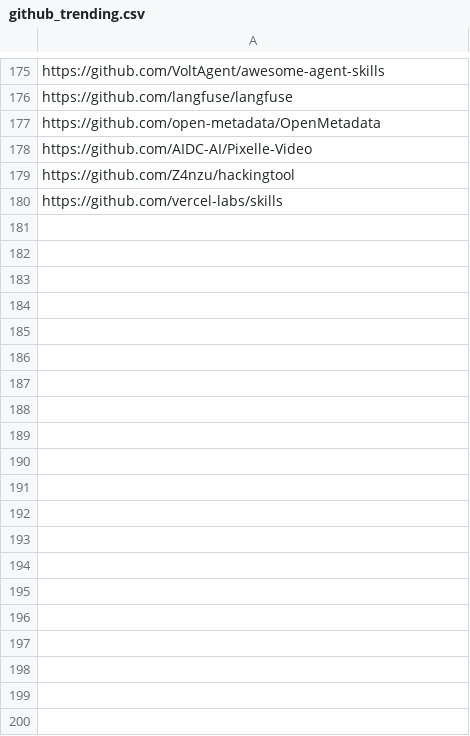
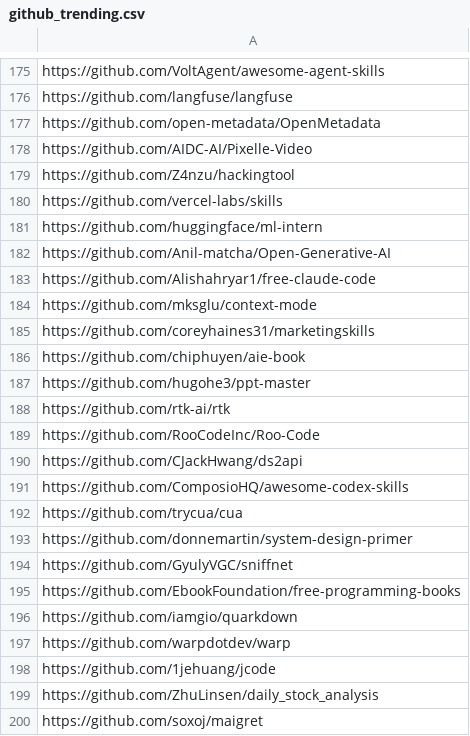
Before and after one commit to youzeliang/github-trending-scraper, a CSV file: github_trending.csv, drawn as a sheet; only a part is shown, gaps mark what is left out; the diff covers the shown part only; the diff names each change by its address in the sheet, - before the commit and + after, or states it on an @@ line.

```diff
--- a/github_trending.csv
+++ b/github_trending.csv
+row 181: https://github.com/huggingface/ml-intern
+row 182: https://github.com/Anil-matcha/Open-Generative-AI
+row 183: https://github.com/Alishahryar1/free-claude-code
+row 184: https://github.com/mksglu/context-mode
+row 185: https://github.com/coreyhaines31/marketingskills
+row 186: https://github.com/chiphuyen/aie-book
+row 187: https://github.com/hugohe3/ppt-master
+row 188: https://github.com/rtk-ai/rtk
+row 189: https://github.com/RooCodeInc/Roo-Code
+row 190: https://github.com/CJackHwang/ds2api
+row 191: https://github.com/ComposioHQ/awesome-codex-skills
+row 192: https://github.com/trycua/cua
+row 193: https://github.com/donnemartin/system-design-primer
+row 194: https://github.com/GyulyVGC/sniffnet
+row 195: https://github.com/EbookFoundation/free-programming-books
+row 196: https://github.com/iamgio/quarkdown
+row 197: https://github.com/warpdotdev/warp
+row 198: https://github.com/1jehuang/jcode
+row 199: https://github.com/ZhuLinsen/daily_stock_analysis
+row 200: https://github.com/soxoj/maigret
```
Also changed, not shown: 15 added rows elsewhere in this file, block_github.csv.
